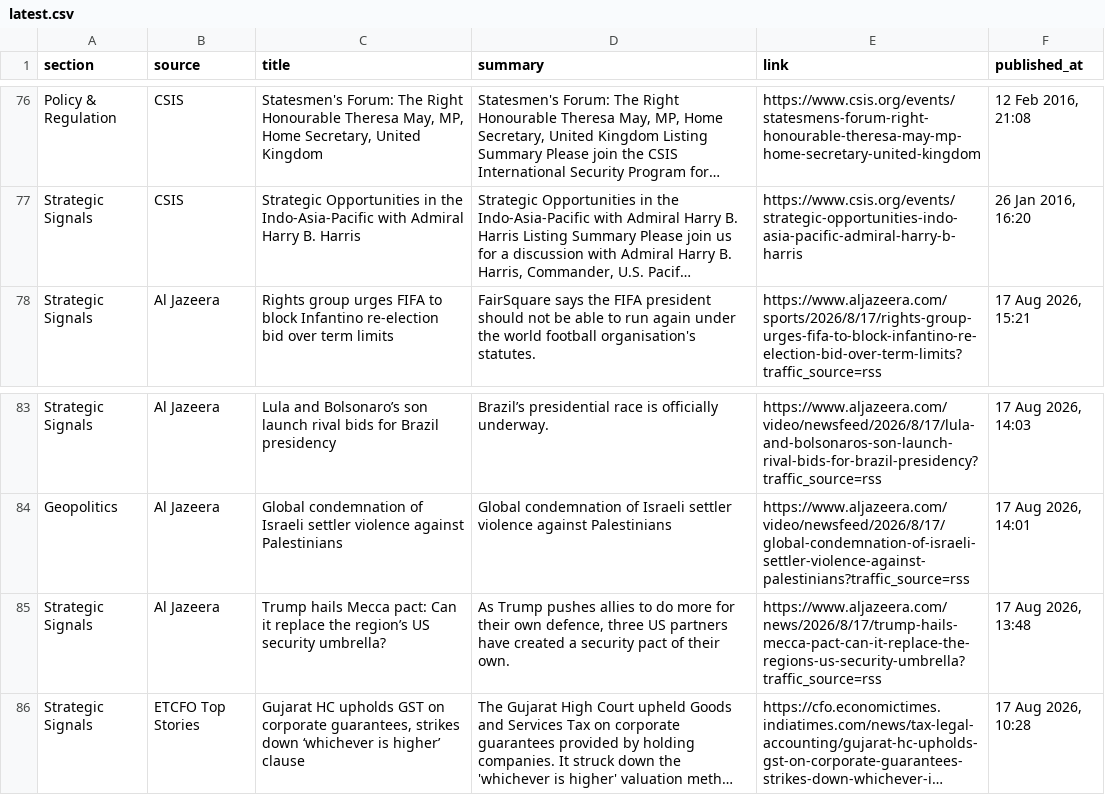
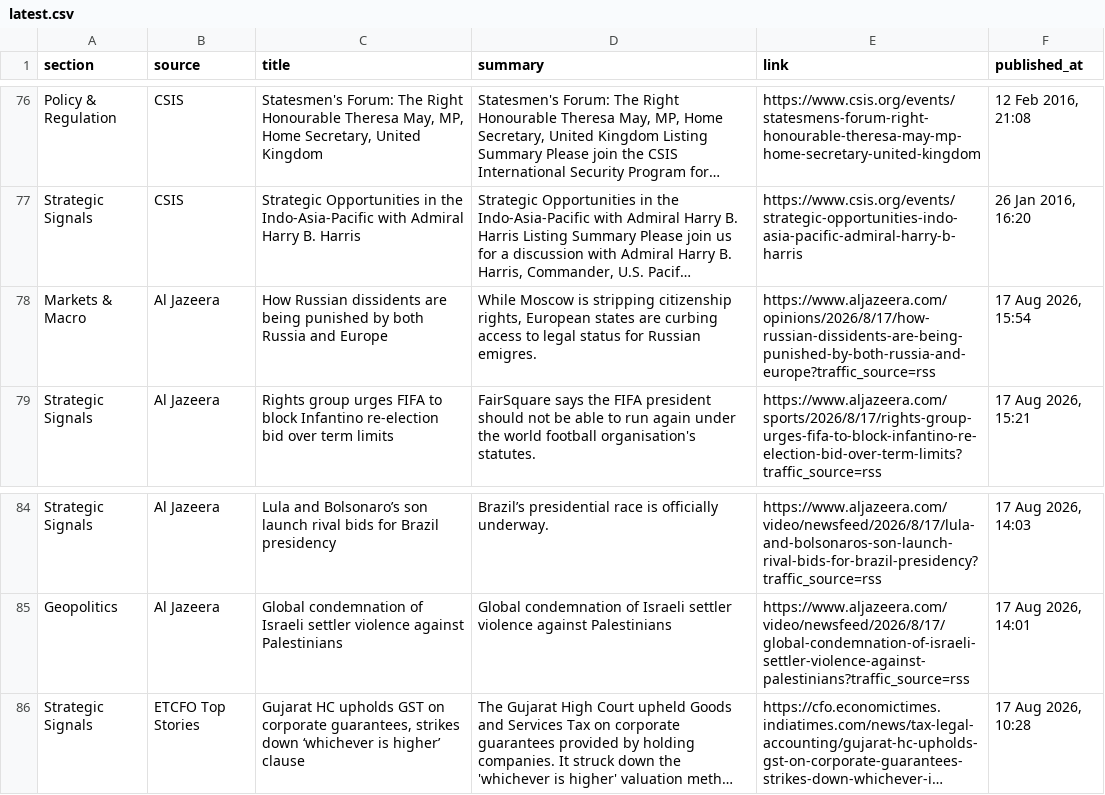
Before and after one commit to sumantrabasudawn/news-tracker, a CSV file: output/latest.csv, drawn as a sheet; only a part is shown, gaps mark what is left out; long unchanged cells end in …; removed rows and columns are numbered as before the commit, all else as after; the diff covers the shown part only; the diff names each change by its address in the sheet, - before the commit and + after, or states it on an @@ line.

```diff
--- a/output/latest.csv
+++ b/output/latest.csv
+row 78: Markets & Macro | Al Jazeera | How Russian dissidents are being punished by both Russia and Europe | While Moscow is stripping citizenship rights, European states are curbing access to legal status for Russian emigres. | https://www.aljazeera.com/opinions/2026/8/17/how-russian-dissidents-are-being-punished-by-both-russia-and-europe?traffic_source=rss | 17 Aug 2026, 15:54
-row 85: Strategic Signals | Al Jazeera | Trump hails Mecca pact: Can it replace the region’s US security umbrella? | As Trump pushes allies to do more for their own defence, three US partners have created a security pact of their own. | https://www.aljazeera.com/news/2026/8/17/trump-hails-mecca-pact-can-it-replace-the-regions-us-security-umbrella?traffic_source=rss | 17 Aug 2026, 13:48
```
Also changed, not shown: 3 added rows, 3 removed rows and 25 edited cells elsewhere in this file, 2 other files.
